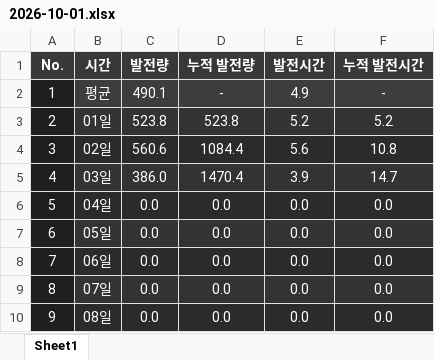
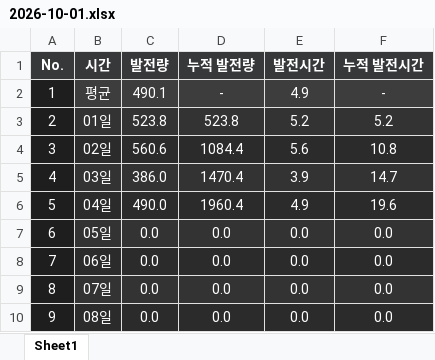
Before and after one commit to Riche3488/solar_monitoring, an Excel workbook: past_data/site_8024/2026-10-01.xlsx, sheet Sheet1, drawn as a sheet; only a part is shown; values as stored, in another font and other column widths than the file's, no borders; the diff names each change by its address in the sheet, - before the commit and + after, or states it on an @@ line.

```diff
--- a/past_data/site_8024/2026-10-01.xlsx (sheet Sheet1)
+++ b/past_data/site_8024/2026-10-01.xlsx (sheet Sheet1)
-C6 (발전량): 0.0
+C6 (발전량): 490.0
-D6 (누적 발전량): 0.0
+D6 (누적 발전량): 1960.4
-E6 (발전시간): 0.0
+E6 (발전시간): 4.9
-F6 (누적 발전시간): 0.0
+F6 (누적 발전시간): 19.6
```
Also changed, not shown: past_data/site_8023/2026-10-01.xlsx.
